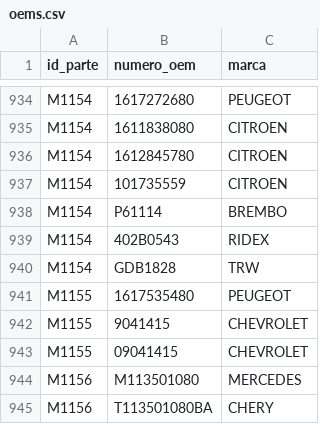
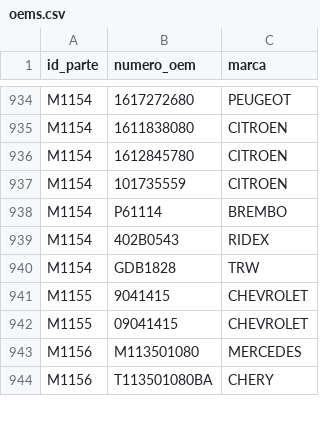
Before and after one commit to imroxas/autoparts, a CSV file: datos/oems.csv, drawn as a sheet; only a part is shown, gaps mark what is left out.

Commit message:
Update oems.csv

```diff
--- a/datos/oems.csv
+++ b/datos/oems.csv
@@ -940,3 +940,2 @@ M1154,402B0543,RIDEX
 M1154,GDB1828,TRW
-M1155,1617535480,PEUGEOT
 M1155,9041415,CHEVROLET
```
